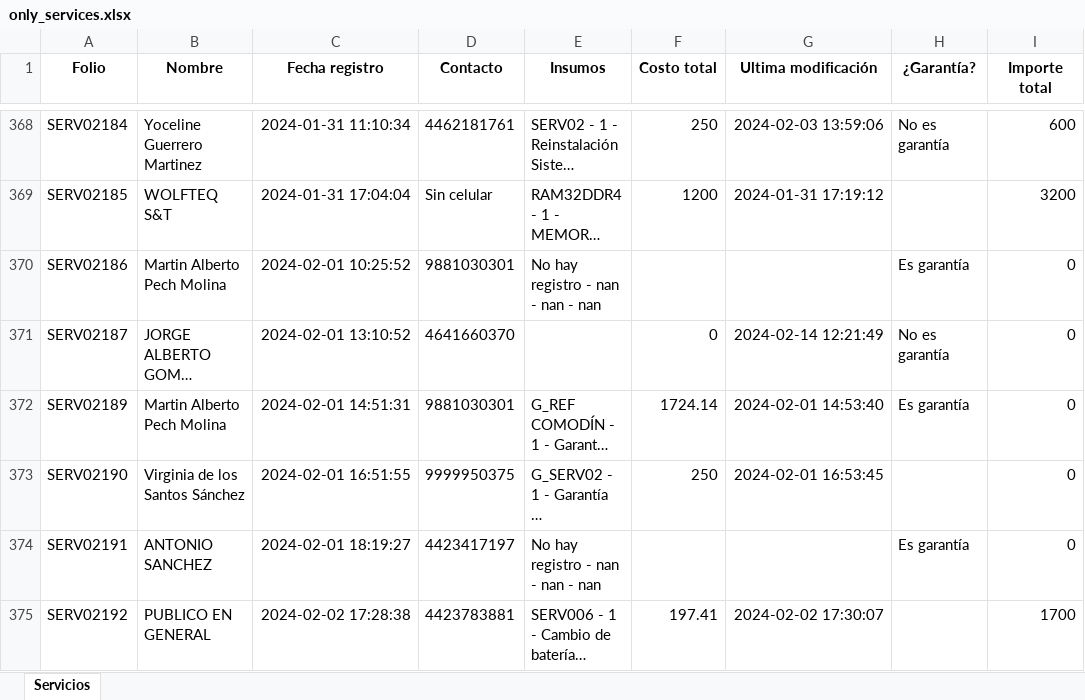
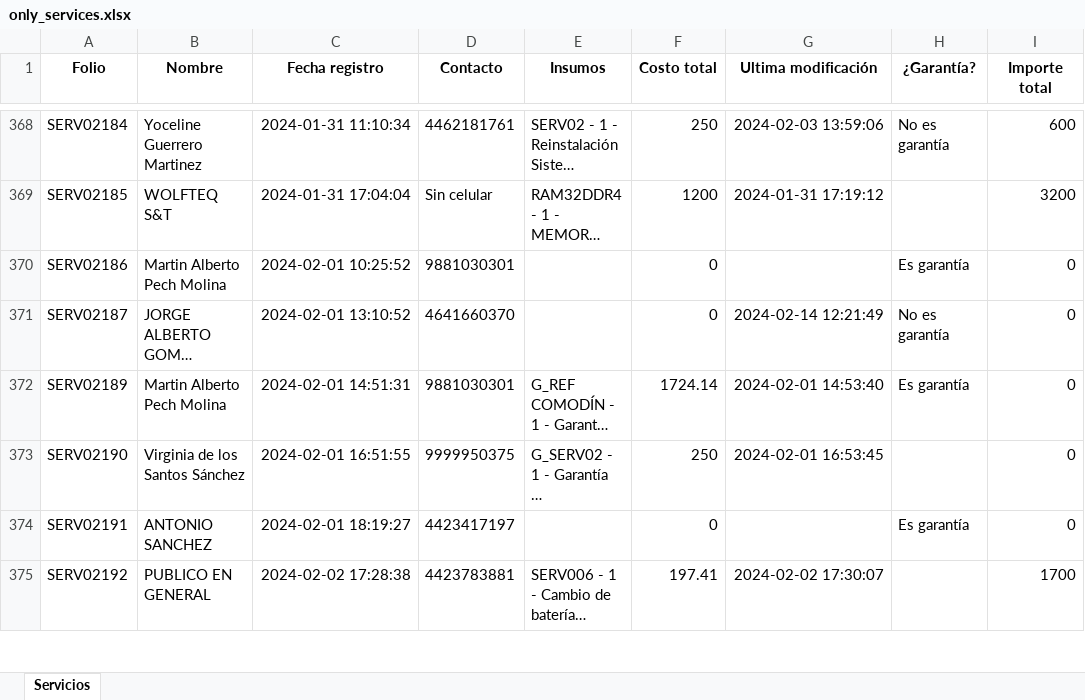
Before and after one commit to gabod22/pixel-data-conversion, an Excel workbook: only_services.xlsx, sheet Servicios, drawn as a sheet; only a part is shown, gaps mark what is left out; long unchanged cells end in …; values as stored, in another font and other column widths than the file's, no borders; the diff covers the shown part only; the diff names each change by its address in the sheet, - before the commit and + after, or states it on an @@ line.

```diff
--- a/only_services.xlsx (sheet Servicios)
+++ b/only_services.xlsx (sheet Servicios)
-E370 (Insumos): No hay registro - nan - nan - nan
+E370 (Insumos): (empty)
-F370 (Costo total): (empty)
+F370 (Costo total): 0
-E374 (Insumos): No hay registro - nan - nan - nan
+E374 (Insumos): (empty)
-F374 (Costo total): (empty)
+F374 (Costo total): 0
```
Also changed, not shown: 6 added rows and 116 edited cells elsewhere in this sheet, 7 other files.
